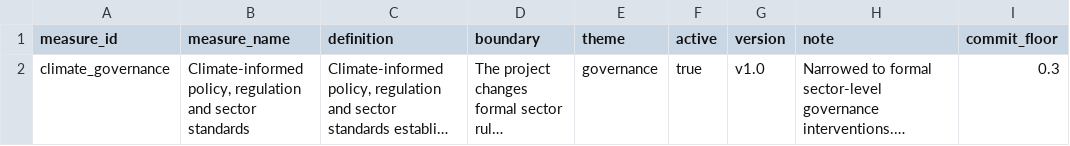
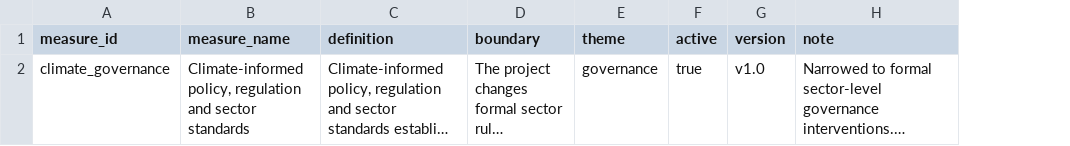
Before and after one commit to devvartpoddar/wbg-digital-resilience, a CSV file: analysis/labels/climate_governance.csv, drawn as a sheet; long unchanged cells end in …; the diff names each change by its address in the sheet, - before the commit and + after, or states it on an @@ line.

```diff
--- a/analysis/labels/climate_governance.csv
+++ b/analysis/labels/climate_governance.csv
-column I (commit_floor), row 2: 0.3
```
Also changed, not shown: analysis/labels/climate_information_systems.csv, analysis/labels/climate_informed_siting.csv, 53 other files.
